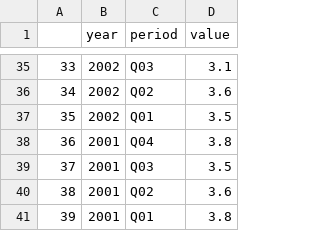
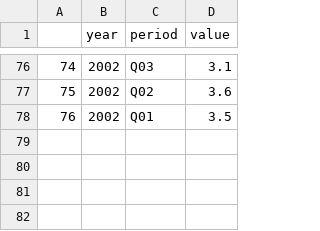
Before and after one commit to Manpreet1829/DataAnalytics, a CSV file: datasets/BLS_WSP.csv, drawn as a sheet; only a part is shown, gaps mark what is left out; removed rows and columns are numbered as before the commit, all else as after; the diff covers the shown part only; the diff names each change by its address in the sheet, - before the commit and + after, or states it on an @@ line.

```diff
--- a/datasets/BLS_WSP.csv
+++ b/datasets/BLS_WSP.csv
@@ column A renumbered between rows 43 and 78 @@
-row 38: 36 | 2001 | Q04 | 3.8
-row 39: 37 | 2001 | Q03 | 3.5
-row 40: 38 | 2001 | Q02 | 3.6
-row 41: 39 | 2001 | Q01 | 3.8
```
Also changed, not shown: 41 added rows elsewhere in this file, datasets/BLS_CPI.csv, 2 other files.
